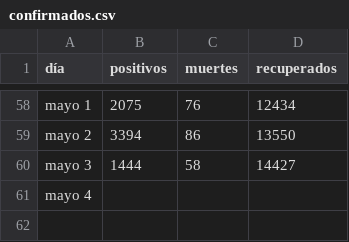
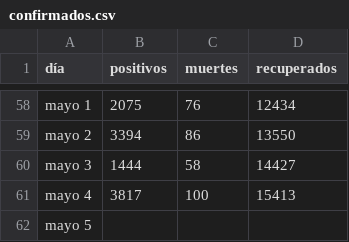
Before and after one commit to zodiacwebdevelopment/webdev, a CSV file: docs/csv/confirmados.csv, drawn as a sheet; only a part is shown, gaps mark what is left out.

```diff
--- a/docs/csv/confirmados.csv
+++ b/docs/csv/confirmados.csv
@@ -60,2 +60,3 @@ mayo 2,3394,86,13550
 mayo 3,1444,58,14427
-mayo 4,,,
+mayo 4,3817,100,15413
+mayo 5,,,
```
Also changed, not shown: docs/csv/departamentos.csv.
